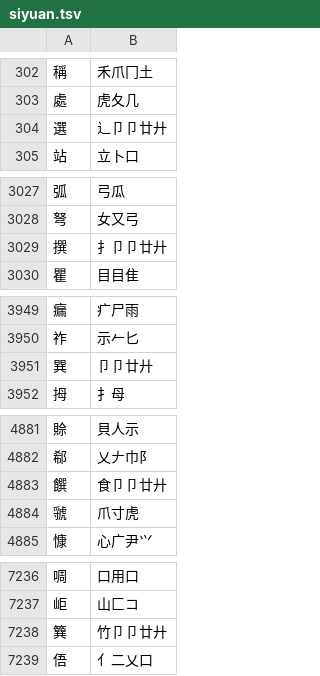
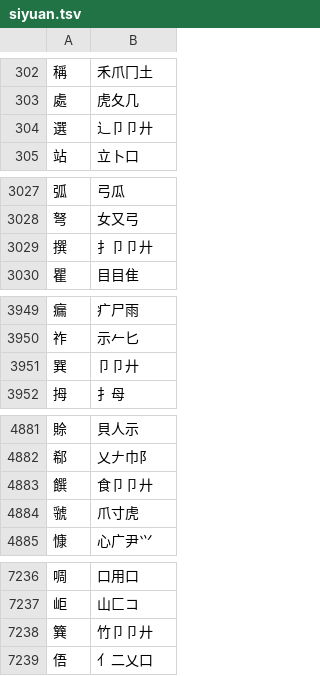
Before and after one commit to chenlin014/jiezi, a TSV file: table/siyuan.tsv, drawn as a sheet; only a part is shown, gaps mark what is left out; the diff covers the shown part only.

```diff
--- a/table/siyuan.tsv
+++ b/table/siyuan.tsv
@@ -303,3 +303,3 @@
 處	虎夂几
-選	⻌卩卩廿廾
+選	⻌卩卩廾
 站	立卜口
@@ -3028,3 +3028,3 @@
 弩	女又弓
-撰	扌卩卩廿廾
+撰	扌卩卩廾
 瞿	目目隹
@@ -3950,3 +3950,3 @@
 祚	示𠂉匕
-巽	卩卩廿廾
+巽	卩卩廾
 拇	扌母
@@ -4882,3 +4882,3 @@
 郗	乂𠂇巾阝
-饌	食卩卩廿廾
+饌	食卩卩廾
 虢	爪寸虎
@@ -7237,3 +7237,3 @@
 岠	山匚コ
-簨	竹卩卩廿廾
+簨	竹卩卩廾
 俉	亻二乂口
```
Also changed, not shown: 16 edited cells elsewhere in this file, table/chujie.tsv, 4 other files.
